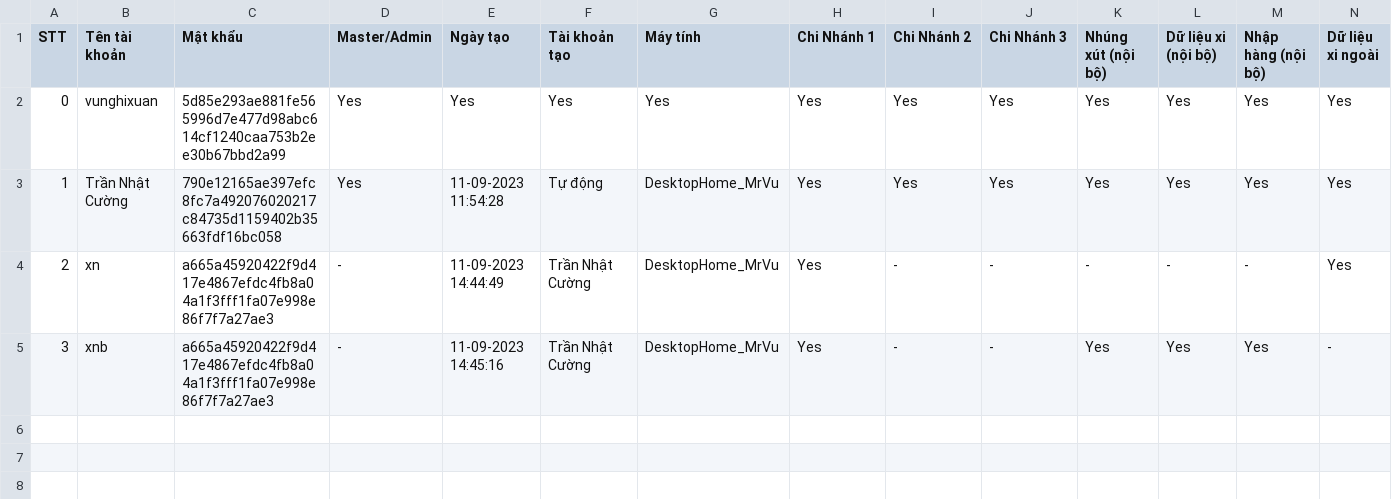
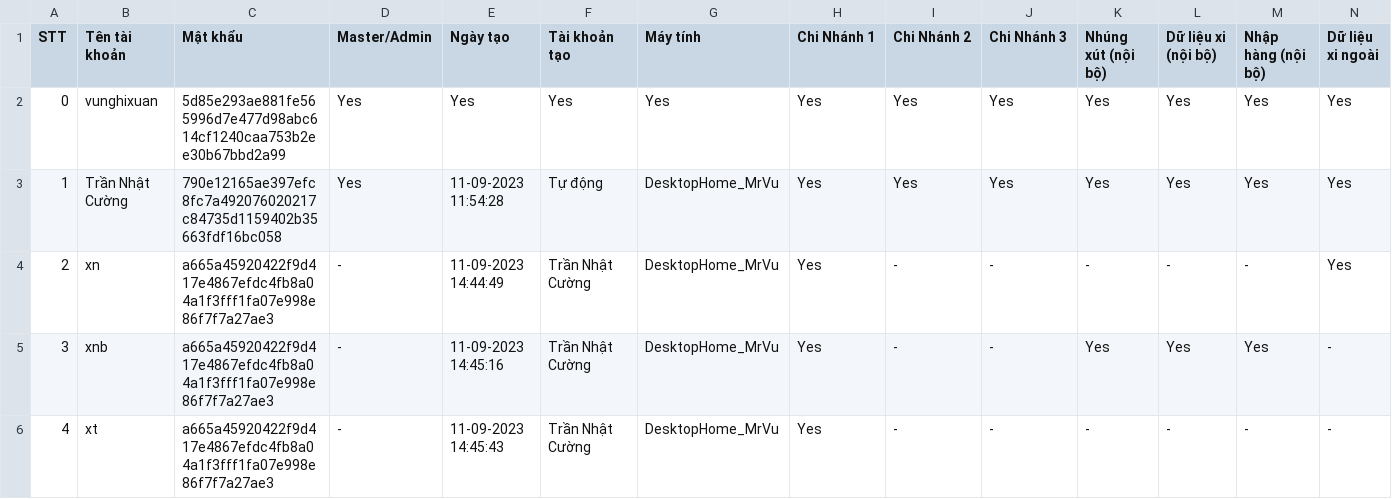
Before and after one commit to goldappversion4/HiepThanh_Data, a CSV file: source/accounts/accounts.csv, drawn as a sheet; only a part is shown; rows hold the shown columns only; the diff names each change by its address in the sheet, - before the commit and + after, or states it on an @@ line.

Commit message:
Update file

```diff
--- a/source/accounts/accounts.csv
+++ b/source/accounts/accounts.csv
+row 6: 4 | xt | a665a45920422f9d417e4867efdc4fb8a04a1f3fff1fa07e998e86f7f7a27ae3 | - | 11-09-2023 14:45:43 | Trần Nhật Cường | DesktopHome_MrVu | Yes | - | - | - | - | - | -
```
